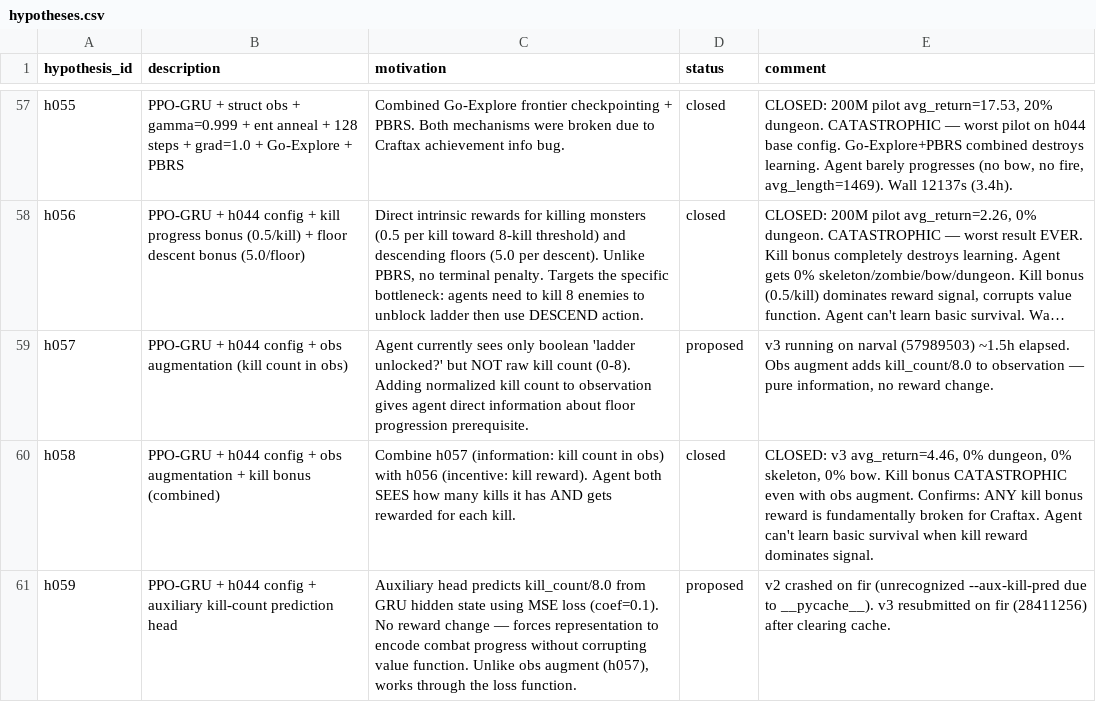
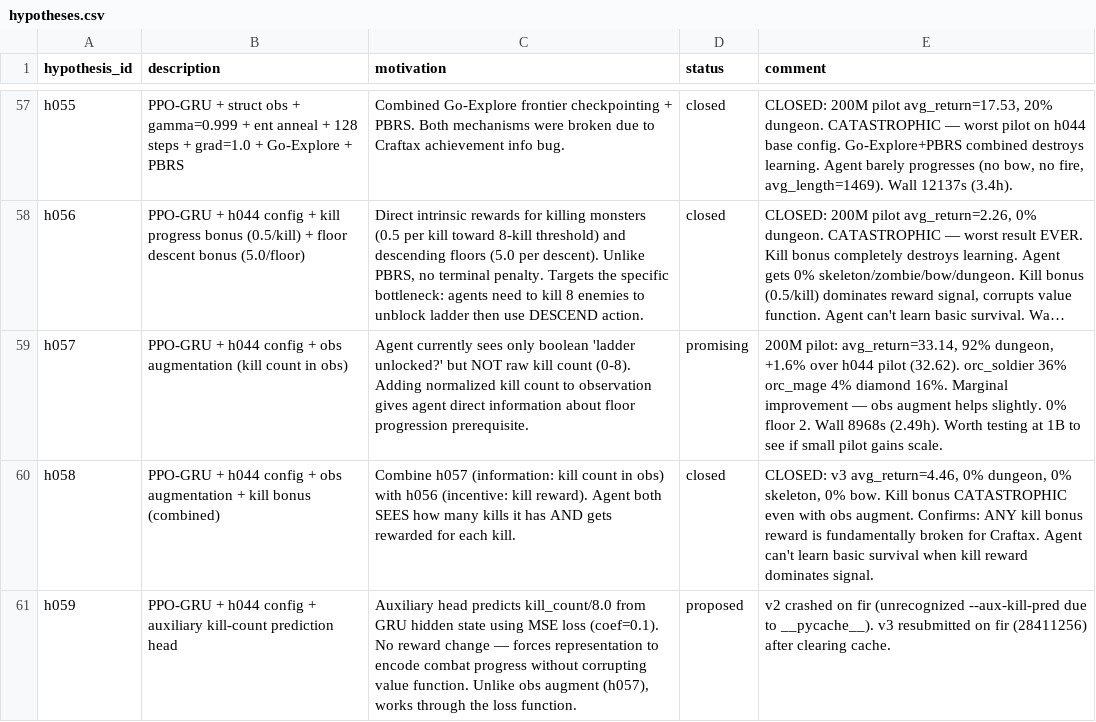
Before and after one commit to roger-creus/auto-craftax, a CSV file: results/hypotheses.csv, drawn as a sheet; only a part is shown, gaps mark what is left out; long unchanged cells end in …; the diff names each change by its address in the sheet, - before the commit and + after, or states it on an @@ line.

```diff
--- a/results/hypotheses.csv
+++ b/results/hypotheses.csv
-D59 (status): proposed
+D59 (status): promising
-E59 (comment): v3 running on narval (57989503) ~1.5h elapsed. Obs augment adds kill_count/8.0 to observation — pure information, no reward change.
+E59 (comment): 200M pilot: avg_return=33.14, 92% dungeon, +1.6% over h044 pilot (32.62). orc_soldier 36% orc_mage 4% diamond 16%. Marginal improvement — obs augment helps slightly. 0% floor 2. Wall 8968s (2.49h). Worth testing at 1B to see if small pilot gains scale.
```
Also changed, not shown: results/experiments.csv, 1 other file.
